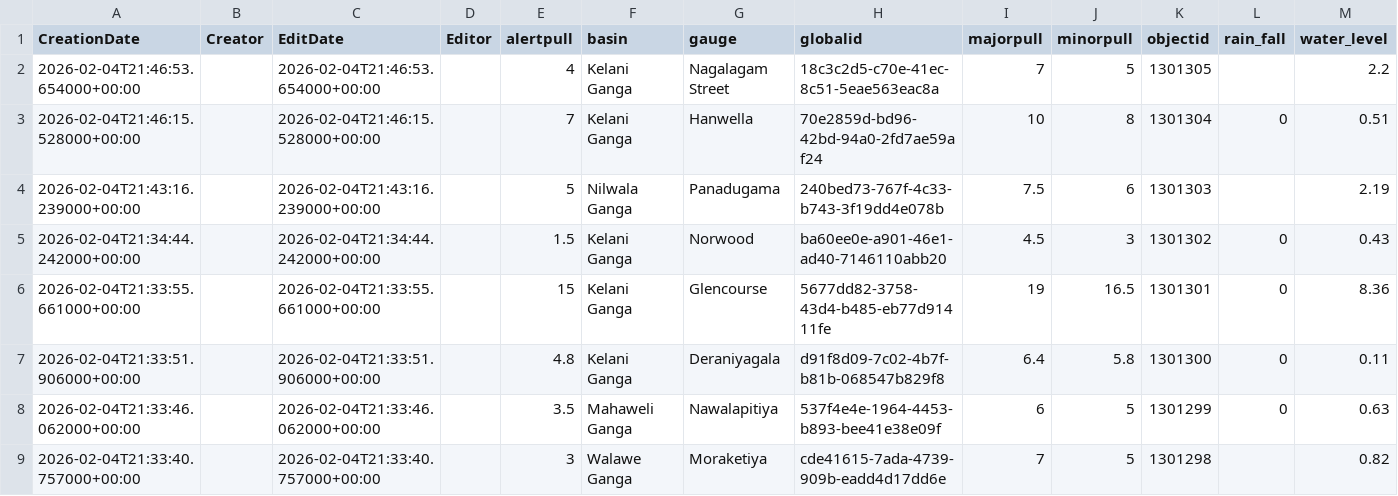
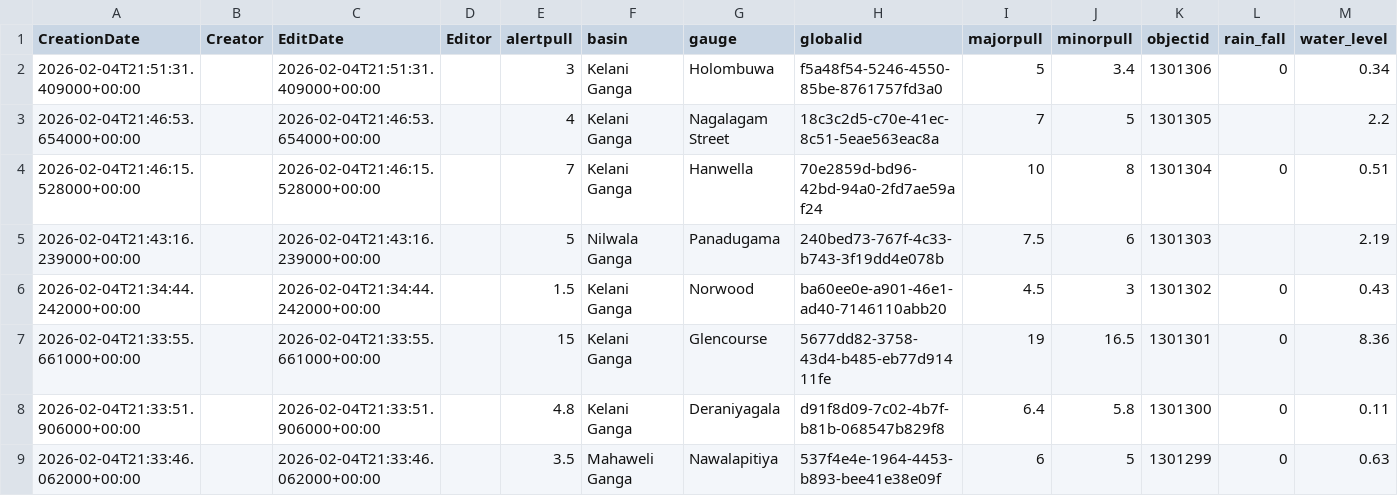
Before and after one commit to enigmazero-net/rise-lk-flood-data, a CSV file: data/gauges_2_view.csv, drawn as a sheet; only a part is shown; the shorter side is filled out with more unchanged rows; the diff names each change by its address in the sheet, - before the commit and + after, or states it on an @@ line.

```diff
--- a/data/gauges_2_view.csv
+++ b/data/gauges_2_view.csv
+row 2: 2026-02-04T21:51:31.409000+00:00 |  | 2026-02-04T21:51:31.409000+00:00 |  | 3 | Kelani Ganga | Holombuwa | f5a48f54-5246-4550-85be-8761757fd3a0 | 5 | 3.4 | 1301306 | 0 | 0.34
```
Also changed, not shown: 1 other file.
